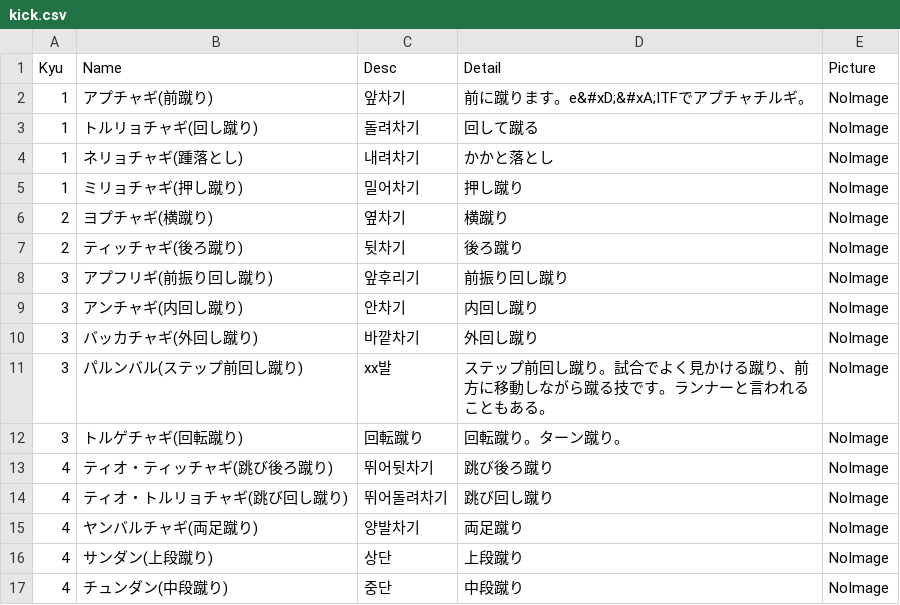
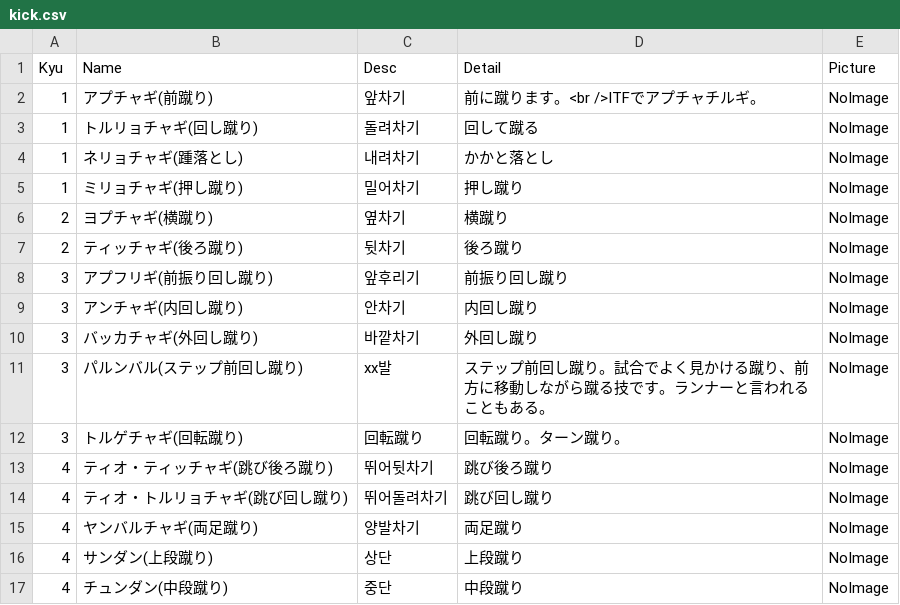
Before and after one commit to shinriyo/xamarin_pooksae, a CSV file: dbCSV/ja/kick.csv, drawn as a sheet; the diff names each change by its address in the sheet, - before the commit and + after, or states it on an @@ line.

Commit message:
kick test

```diff
--- a/dbCSV/ja/kick.csv
+++ b/dbCSV/ja/kick.csv
-D2 (Detail): 前に蹴ります。e&#xD;&#xA;ITFでアプチャチルギ。
+D2 (Detail): 前に蹴ります。<br />ITFでアプチャチルギ。
```
